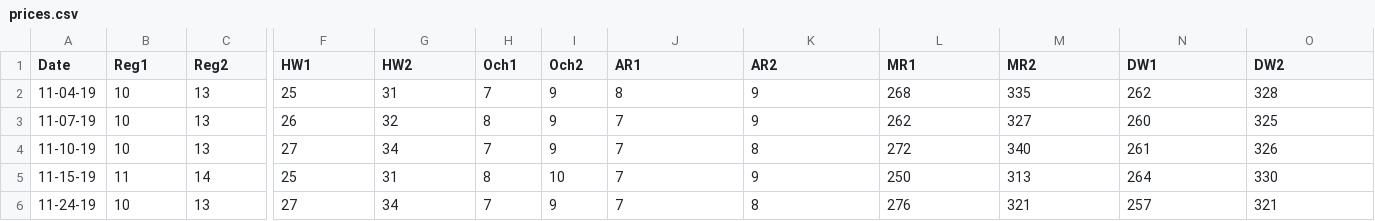
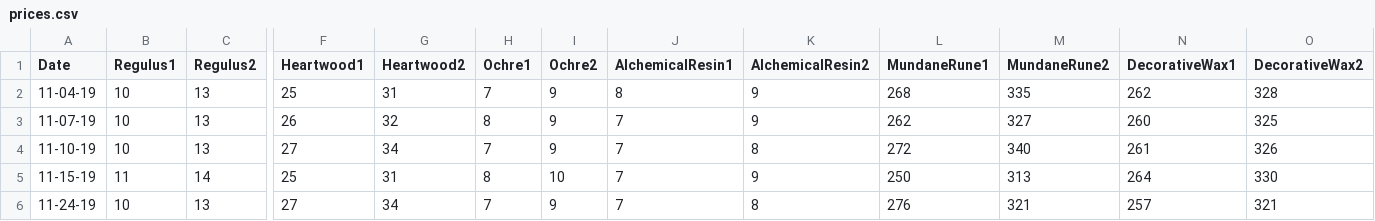
Before and after one commit to racheldelong/ESO-Crafting-Material-Prices, a CSV file: prices.csv, drawn as a sheet; only a part is shown, gaps mark what is left out; the diff names each change by its address in the sheet, - before the commit and + after, or states it on an @@ line.

Commit message:
fixed csv labels

```diff
--- a/prices.csv
+++ b/prices.csv
-B1: Reg1
+B1: Regulus1
-C1: Reg2
+C1: Regulus2
-F1: HW1
+F1: Heartwood1
-G1: HW2
+G1: Heartwood2
-H1: Och1
+H1: Ochre1
-I1: Och2
+I1: Ochre2
-J1: AR1
+J1: AlchemicalResin1
-K1: AR2
+K1: AlchemicalResin2
-L1: MR1
+L1: MundaneRune1
-M1: MR2
+M1: MundaneRune2
-N1: DW1
+N1: DecorativeWax1
-O1: DW2
+O1: DecorativeWax2
```
